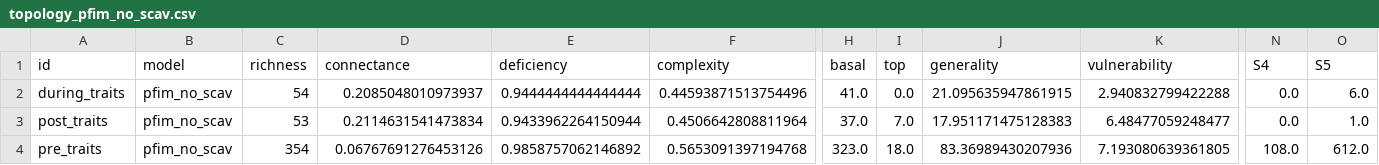
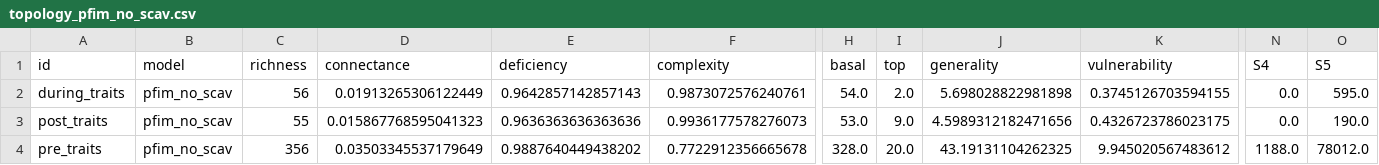
Before and after one commit to BecksLab/ms_paleo_webs, a CSV file: data/processed/topology/topology_pfim_no_scav.csv, drawn as a sheet; only a part is shown, gaps mark what is left out; the diff names each change by its address in the sheet, - before the commit and + after, or states it on an @@ line.

```diff
--- a/data/processed/topology/topology_pfim_no_scav.csv
+++ b/data/processed/topology/topology_pfim_no_scav.csv
-C2 (richness): 54
+C2 (richness): 56
-D2 (connectance): 0.2085048010973937
+D2 (connectance): 0.01913265306122449
-E2 (deficiency): 0.9444444444444444
+E2 (deficiency): 0.9642857142857143
-F2 (complexity): 0.44593871513754496
+F2 (complexity): 0.9873072576240761
-H2 (basal): 41.0
+H2 (basal): 54.0
-I2 (top): 0.0
+I2 (top): 2.0
-J2 (generality): 21.095635947861915
+J2 (generality): 5.698028822981898
-K2 (vulnerability): 2.940832799422288
+K2 (vulnerability): 0.3745126703594155
-O2 (S5): 6.0
+O2 (S5): 595.0
-C3 (richness): 53
+C3 (richness): 55
-D3 (connectance): 0.2114631541473834
+D3 (connectance): 0.015867768595041323
-E3 (deficiency): 0.9433962264150944
+E3 (deficiency): 0.9636363636363636
-F3 (complexity): 0.4506642808811964
+F3 (complexity): 0.9936177578276073
-H3 (basal): 37.0
+H3 (basal): 53.0
-I3 (top): 7.0
+I3 (top): 9.0
-J3 (generality): 17.951171475128383
+J3 (generality): 4.5989312182471656
-K3 (vulnerability): 6.48477059248477
+K3 (vulnerability): 0.4326723786023175
-O3 (S5): 1.0
+O3 (S5): 190.0
-C4 (richness): 354
+C4 (richness): 356
-D4 (connectance): 0.06767691276453126
+D4 (connectance): 0.03503345537179649
-E4 (deficiency): 0.9858757062146892
+E4 (deficiency): 0.9887640449438202
-F4 (complexity): 0.5653091397194768
+F4 (complexity): 0.7722912356665678
-H4 (basal): 323.0
+H4 (basal): 328.0
-I4 (top): 18.0
+I4 (top): 20.0
-J4 (generality): 83.36989430207936
+J4 (generality): 43.19131104262325
-K4 (vulnerability): 7.193080639361805
+K4 (vulnerability): 9.945020567483612
-N4 (S4): 108.0
+N4 (S4): 1188.0
-O4 (S5): 612.0
+O4 (S5): 78012.0
```
Also changed, not shown: data/processed/topology/topology_pfim.csv, 8 other files.
